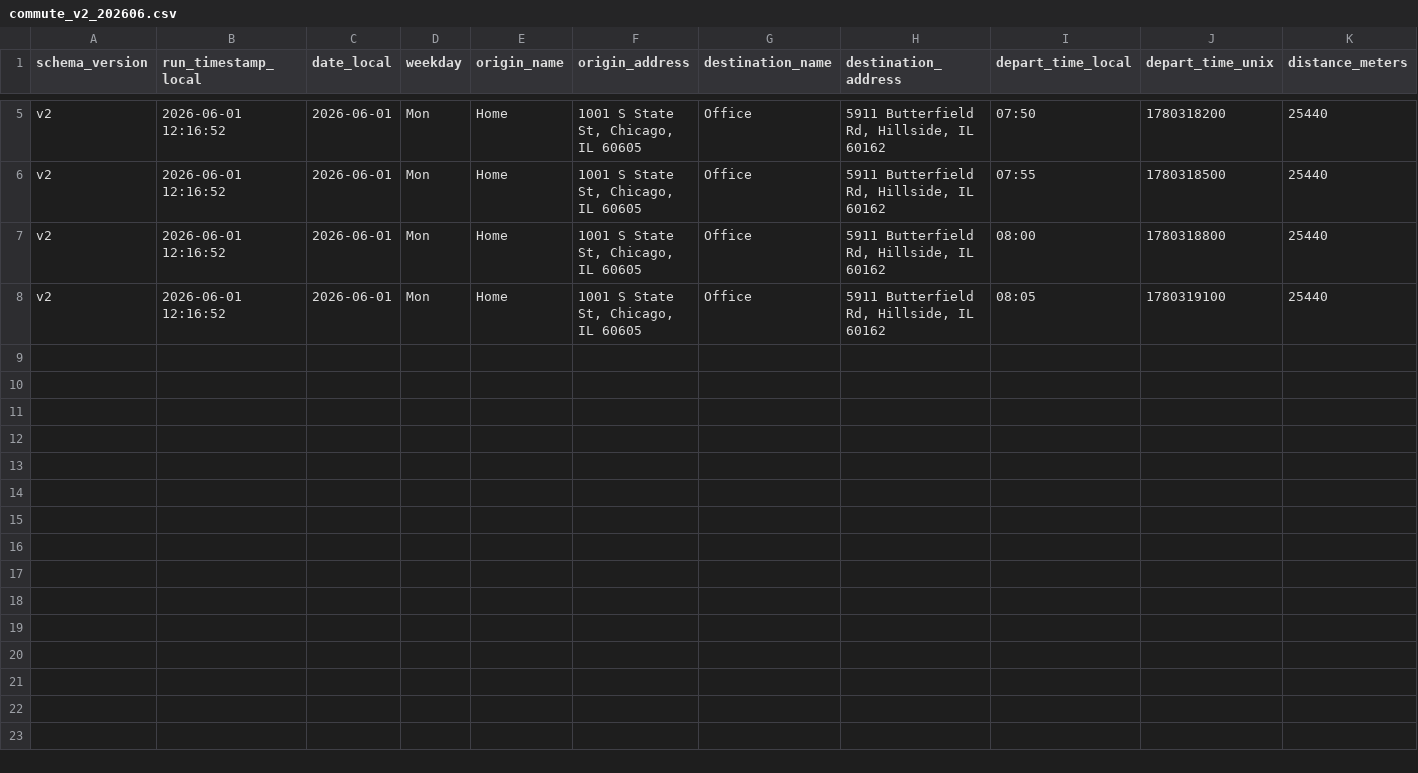
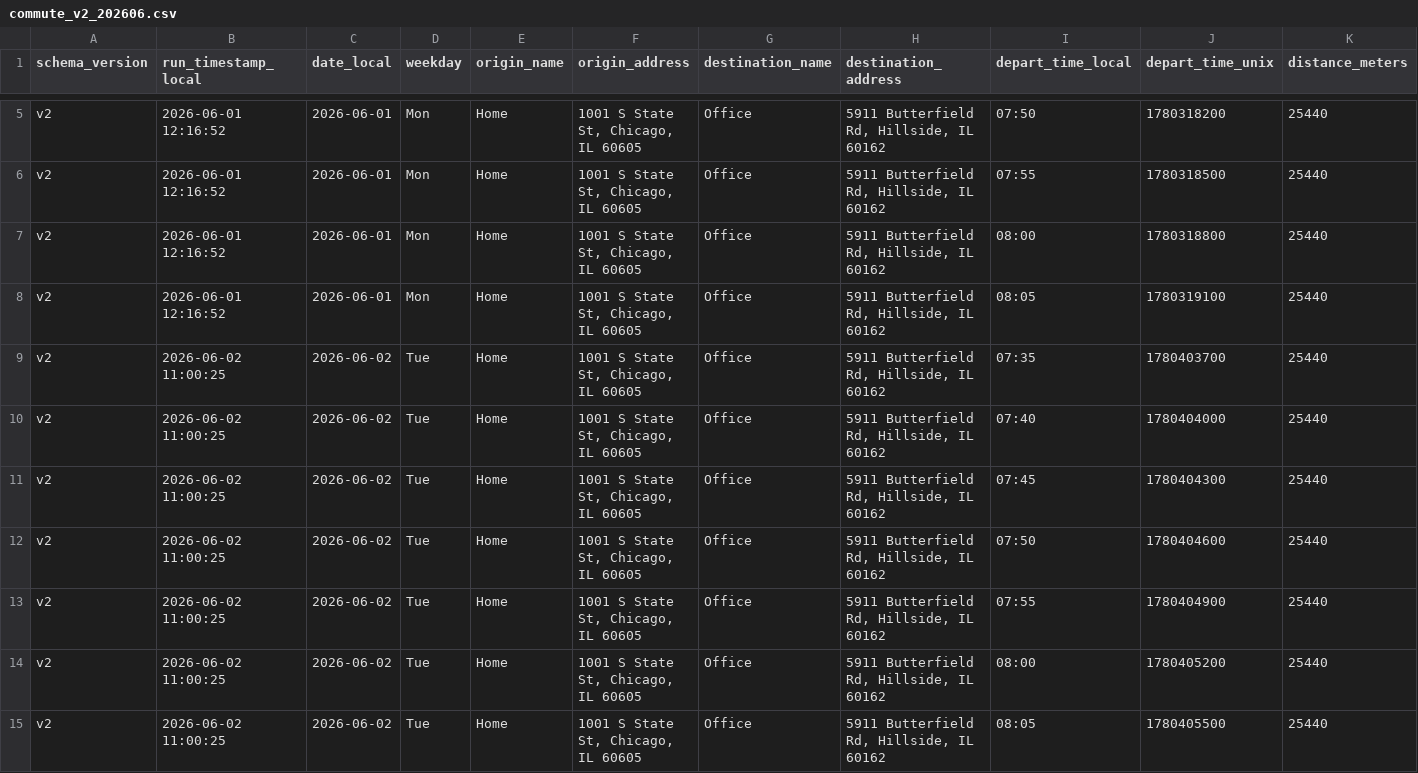
Before and after one commit to wzhou229-dotcom/Commute2, a CSV file: data/commute_v2_202606.csv, drawn as a sheet; only a part is shown, gaps mark what is left out; rows hold the shown columns only; the diff names each change by its address in the sheet, - before the commit and + after, or states it on an @@ line.

```diff
--- a/data/commute_v2_202606.csv
+++ b/data/commute_v2_202606.csv
+row 9: v2 | 2026-06-02 11:00:25 | 2026-06-02 | Tue | Home | 1001 S State St, Chicago, IL 60605 | Office | 5911 Butterfield Rd, Hillside, IL 60162 | 07:35 | 1780403700 | 25440
+row 10: v2 | 2026-06-02 11:00:25 | 2026-06-02 | Tue | Home | 1001 S State St, Chicago, IL 60605 | Office | 5911 Butterfield Rd, Hillside, IL 60162 | 07:40 | 1780404000 | 25440
+row 11: v2 | 2026-06-02 11:00:25 | 2026-06-02 | Tue | Home | 1001 S State St, Chicago, IL 60605 | Office | 5911 Butterfield Rd, Hillside, IL 60162 | 07:45 | 1780404300 | 25440
+row 12: v2 | 2026-06-02 11:00:25 | 2026-06-02 | Tue | Home | 1001 S State St, Chicago, IL 60605 | Office | 5911 Butterfield Rd, Hillside, IL 60162 | 07:50 | 1780404600 | 25440
+row 13: v2 | 2026-06-02 11:00:25 | 2026-06-02 | Tue | Home | 1001 S State St, Chicago, IL 60605 | Office | 5911 Butterfield Rd, Hillside, IL 60162 | 07:55 | 1780404900 | 25440
+row 14: v2 | 2026-06-02 11:00:25 | 2026-06-02 | Tue | Home | 1001 S State St, Chicago, IL 60605 | Office | 5911 Butterfield Rd, Hillside, IL 60162 | 08:00 | 1780405200 | 25440
+row 15: v2 | 2026-06-02 11:00:25 | 2026-06-02 | Tue | Home | 1001 S State St, Chicago, IL 60605 | Office | 5911 Butterfield Rd, Hillside, IL 60162 | 08:05 | 1780405500 | 25440
```
